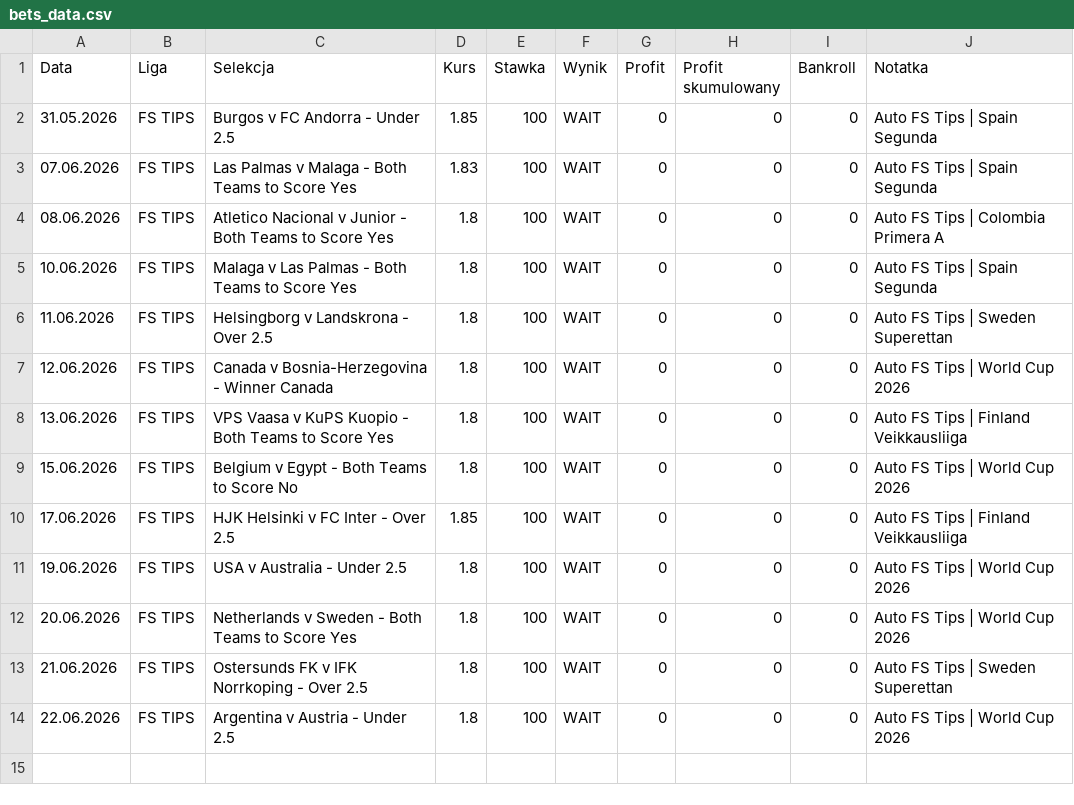
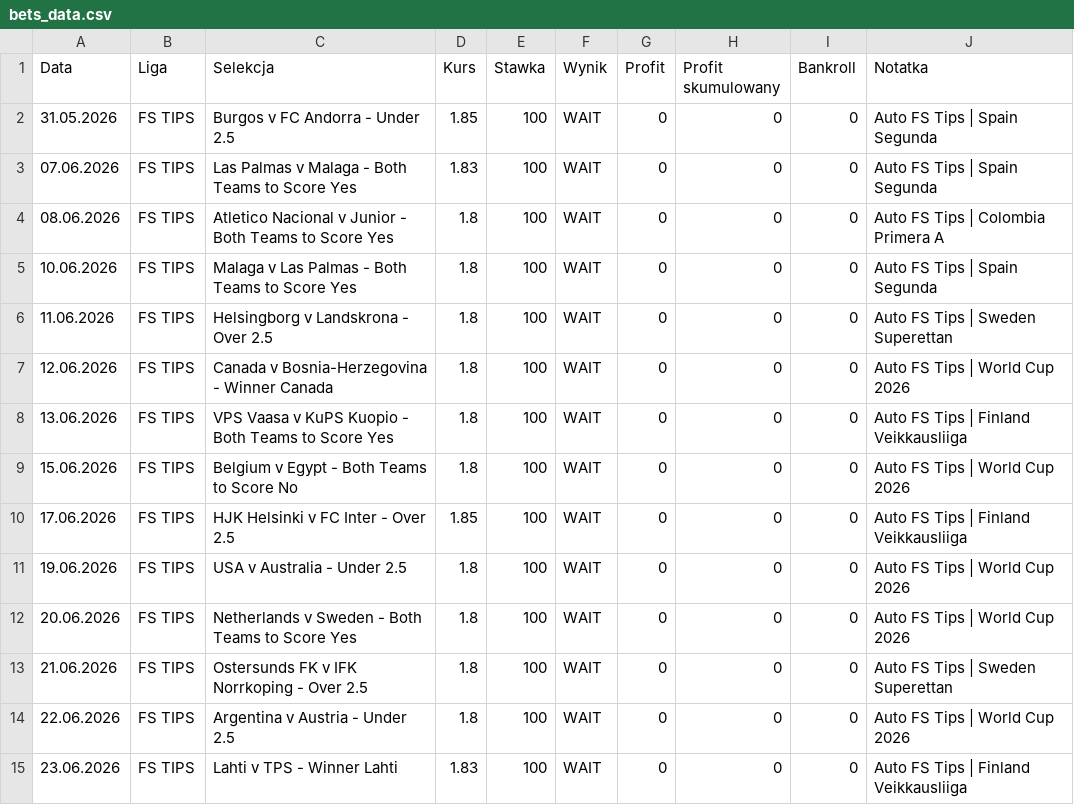
Before and after one commit to Octagon93/Bet_Tracker, a CSV file: bets_data.csv, drawn as a sheet; the diff names each change by its address in the sheet, - before the commit and + after, or states it on an @@ line.

```diff
--- a/bets_data.csv
+++ b/bets_data.csv
+row 15: 23.06.2026 | FS TIPS | Lahti v TPS - Winner Lahti | 1.83 | 100 | WAIT | 0 | 0 | 0 | Auto FS Tips | Finland Veikkausliiga
```
